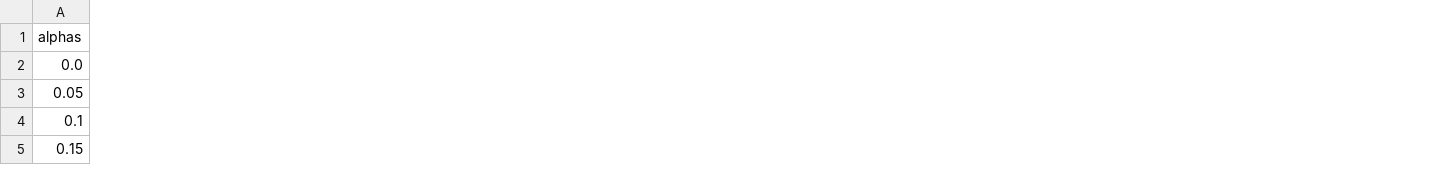
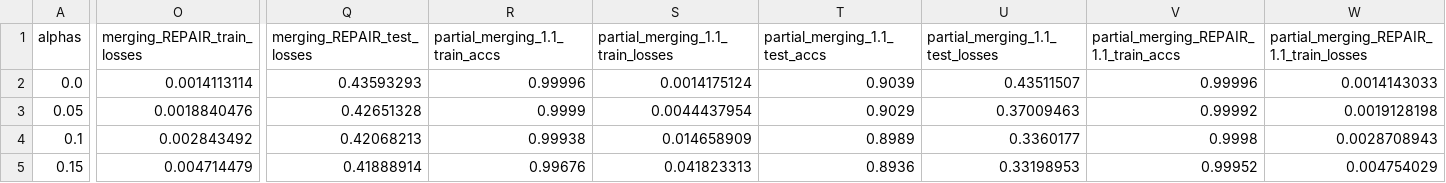
Before and after one commit to epistoteles/partial-model-merging, a CSV file: evaluations/two_models/CIFAR10-VGG11-4x-ab.csv, drawn as a sheet; only a part is shown, gaps mark what is left out; the diff covers the shown part only; the diff names each change by its address in the sheet, - before the commit and + after, or states it on an @@ line.

```diff
--- a/evaluations/two_models/CIFAR10-VGG11-4x-ab.csv
+++ b/evaluations/two_models/CIFAR10-VGG11-4x-ab.csv
+column O (merging_REPAIR_train_losses), rows 2-5: 0.0014113114 | 0.0018840476 | 0.002843492 | 0.004714479
+column Q (merging_REPAIR_test_losses), rows 2-5: 0.43593293 | 0.42651328 | 0.42068213 | 0.41888914
+column R (partial_merging_1.1_train_accs), rows 2-5: 0.99996 | 0.9999 | 0.99938 | 0.99676
+column S (partial_merging_1.1_train_losses), rows 2-5: 0.0014175124 | 0.0044437954 | 0.014658909 | 0.041823313
+column T (partial_merging_1.1_test_accs), rows 2-5: 0.9039 | 0.9029 | 0.8989 | 0.8936
+column U (partial_merging_1.1_test_losses), rows 2-5: 0.43511507 | 0.37009463 | 0.3360177 | 0.33198953
+column V, rows 1-5: partial_merging_REPAIR_1.1_train_accs | 0.99996 | 0.99992 | 0.9998 | 0.99952
+column W, rows 1-5: partial_merging_REPAIR_1.1_train_losses | 0.0014143033 | 0.0019128198 | 0.0028708943 | 0.004754029
```
Also changed, not shown: 2 added columns and 118 edited cells elsewhere in this file, 7 other files.
